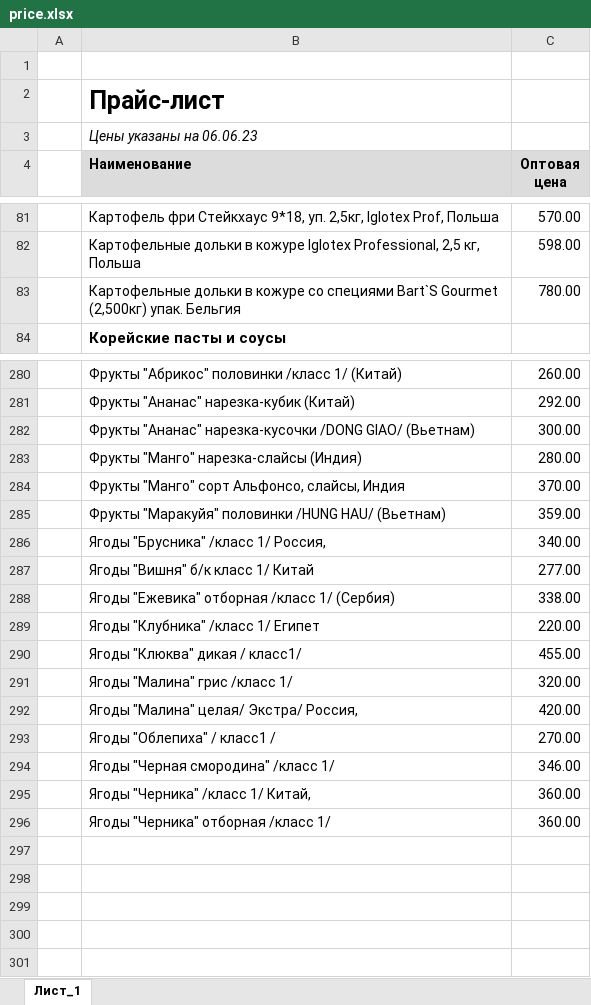
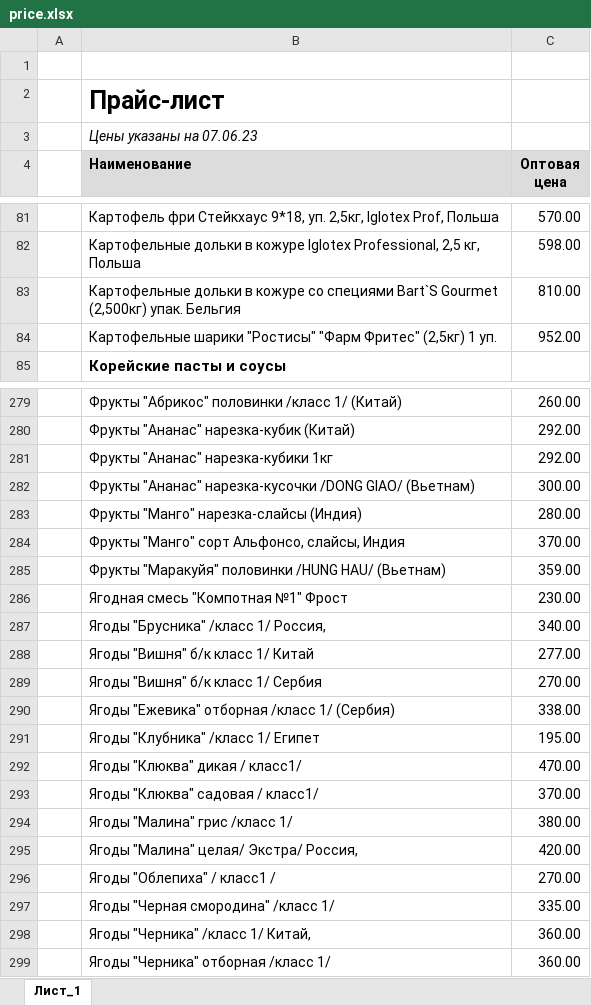
Before and after one commit to khasanov2307/tg2, an Excel workbook: price.xlsx, sheet Лист_1, drawn as a sheet; only a part is shown, gaps mark what is left out; values as stored, in another font and other column widths than the file's, no borders; charts and pictures not drawn; addresses are those after the commit; the diff covers the shown part only; the diff names each change by its address in the sheet, - before the commit and + after, or states it on an @@ line.

```diff
--- a/price.xlsx (sheet Лист_1)
+++ b/price.xlsx (sheet Лист_1)
-B3 (Наименование): Цены указаны на 06.06.23
+B3 (Наименование): Цены указаны на 07.06.23
-C83 (Оптовая цена): 780.00
+C83 (Оптовая цена): 810.00
+row 84:  | Картофельные шарики "Ростисы" "Фарм Фритес" (2,5кг) 1 уп. | 952.00
+row 281:  | Фрукты "Ананас" нарезка-кубики 1кг | 292.00
+row 286:  | Ягодная смесь "Компотная №1" Фрост | 230.00
+row 289:  | Ягоды "Вишня" б/к класс 1/ Сербия | 270.00
-C291 (Оптовая цена): 220.00
+C291 (Оптовая цена): 195.00
-C292 (Оптовая цена): 455.00
+C292 (Оптовая цена): 470.00
+row 293:  | Ягоды "Клюква" садовая / класс1/ | 370.00
-C294 (Оптовая цена): 320.00
+C294 (Оптовая цена): 380.00
-C297 (Оптовая цена): 346.00
+C297 (Оптовая цена): 335.00
```
Also changed, not shown: 2 removed rows and 1 edited cell elsewhere in this sheet, charts or pictures, 1 other file.
